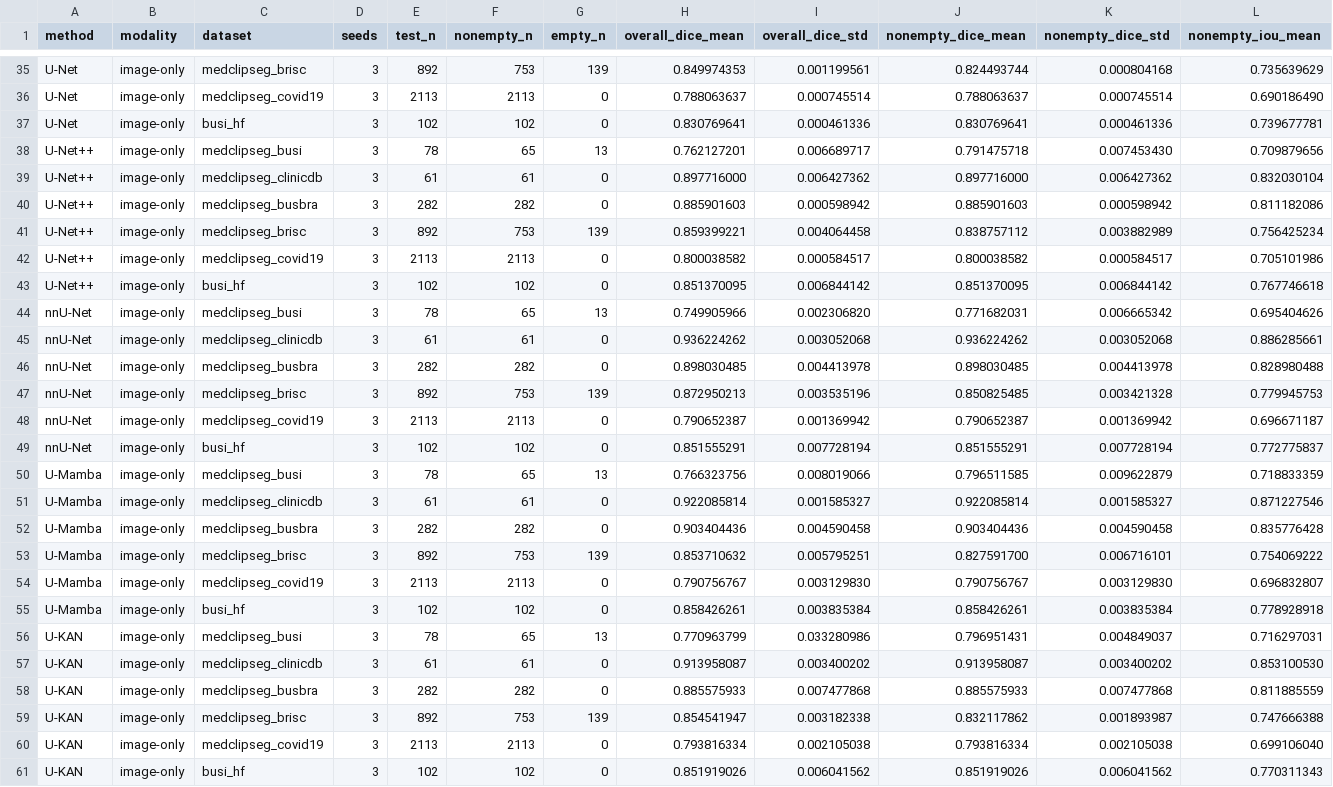
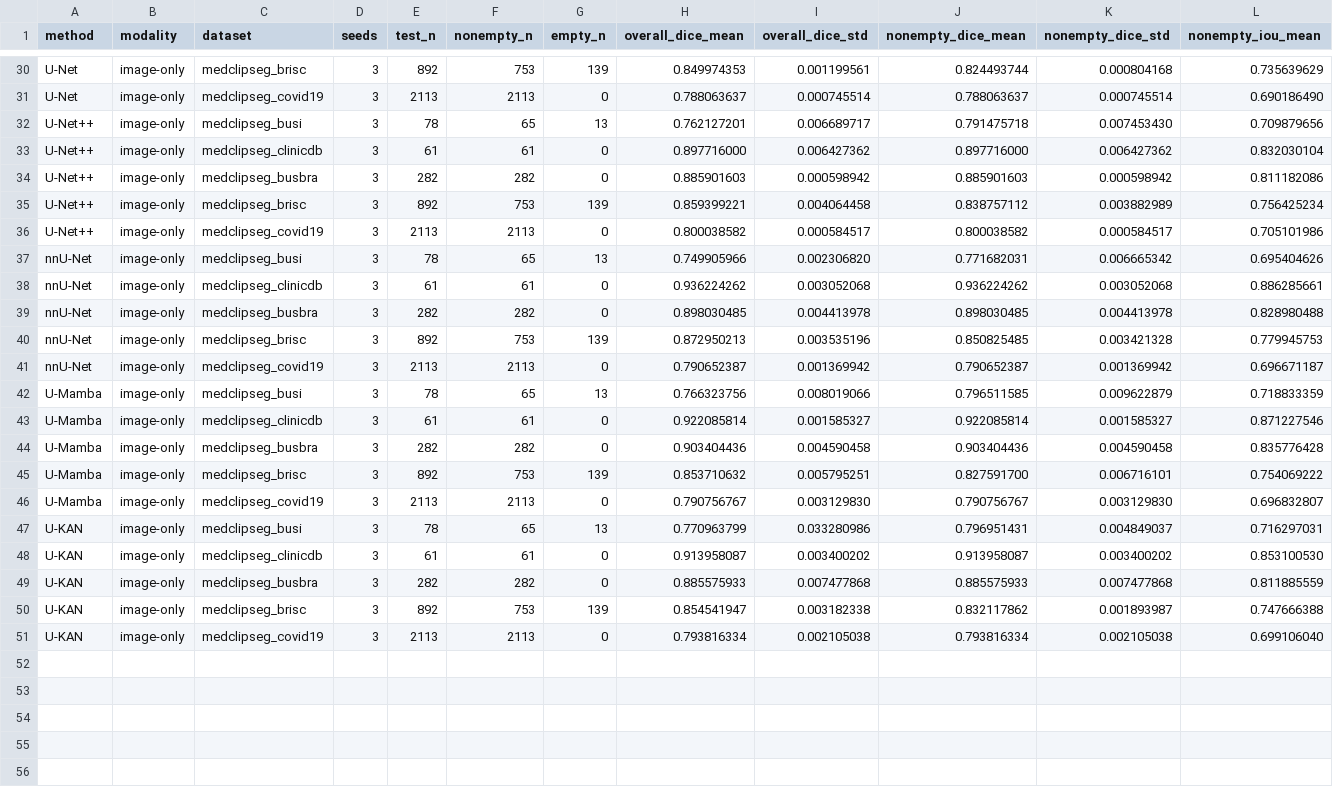
Before and after one commit to zjj30/MedEquiSeg, a CSV file: paper/results/protocol_v3_mask_presence_20260715/mask_presence_aggregate.csv, drawn as a sheet; only a part is shown, gaps mark what is left out; rows hold the shown columns only; the diff covers the shown part only; the diff names each change by its address in the sheet, - before the commit and + after, or states it on an @@ line.

```diff
--- a/paper/results/protocol_v3_mask_presence_20260715/mask_presence_aggregate.csv
+++ b/paper/results/protocol_v3_mask_presence_20260715/mask_presence_aggregate.csv
-row 37: U-Net | image-only | busi_hf | 3 | 102 | 102 | 0 | 0.830769641 | 0.000461336 | 0.830769641 | 0.000461336 | 0.739677781
-row 43: U-Net++ | image-only | busi_hf | 3 | 102 | 102 | 0 | 0.851370095 | 0.006844142 | 0.851370095 | 0.006844142 | 0.767746618
-row 49: nnU-Net | image-only | busi_hf | 3 | 102 | 102 | 0 | 0.851555291 | 0.007728194 | 0.851555291 | 0.007728194 | 0.772775837
-row 55: U-Mamba | image-only | busi_hf | 3 | 102 | 102 | 0 | 0.858426261 | 0.003835384 | 0.858426261 | 0.003835384 | 0.778928918
-row 61: U-KAN | image-only | busi_hf | 3 | 102 | 102 | 0 | 0.851919026 | 0.006041562 | 0.851919026 | 0.006041562 | 0.770311343
```
Also changed, not shown: 5 removed rows elsewhere in this file, 29 other files.
